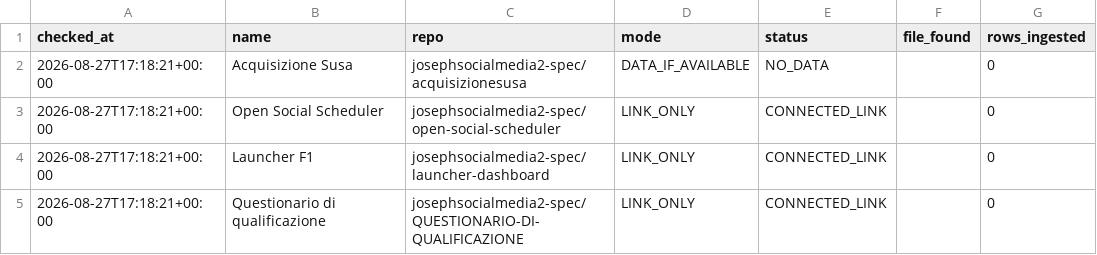
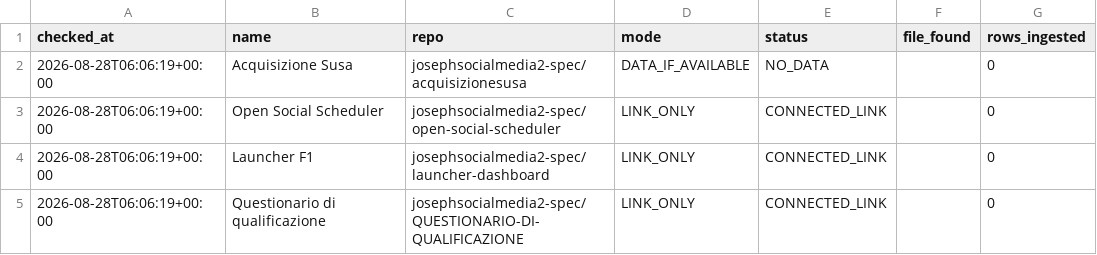
Before and after one commit to josephsocialmedia2-spec/immobili-in-zona, a CSV file: seller_radar_auto/data/intelligence/repo_status.csv, drawn as a sheet; only a part is shown; the diff names each change by its address in the sheet, - before the commit and + after, or states it on an @@ line.

```diff
--- a/seller_radar_auto/data/intelligence/repo_status.csv
+++ b/seller_radar_auto/data/intelligence/repo_status.csv
-A2:A5 (checked_at): 2026-08-27T17:18:21+00:00
+A2:A5 (checked_at): 2026-08-28T06:06:19+00:00
```
Also changed, not shown: seller_radar_auto/data/intelligence/kpi_comuni.csv, 4 other files.
